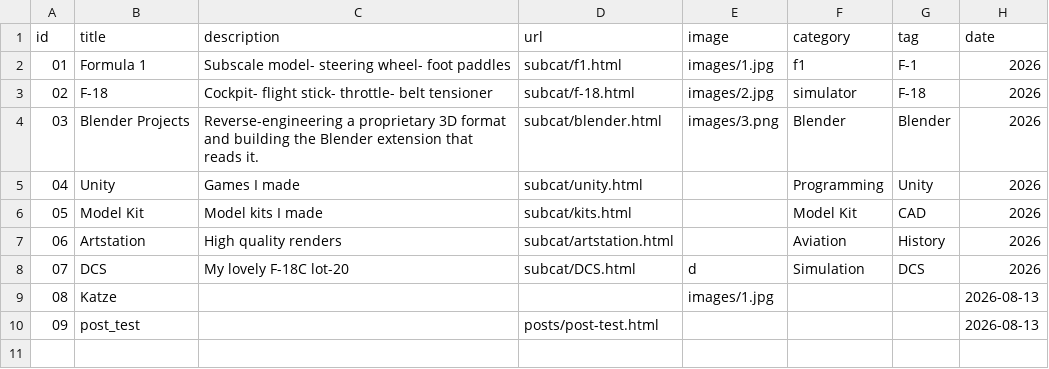
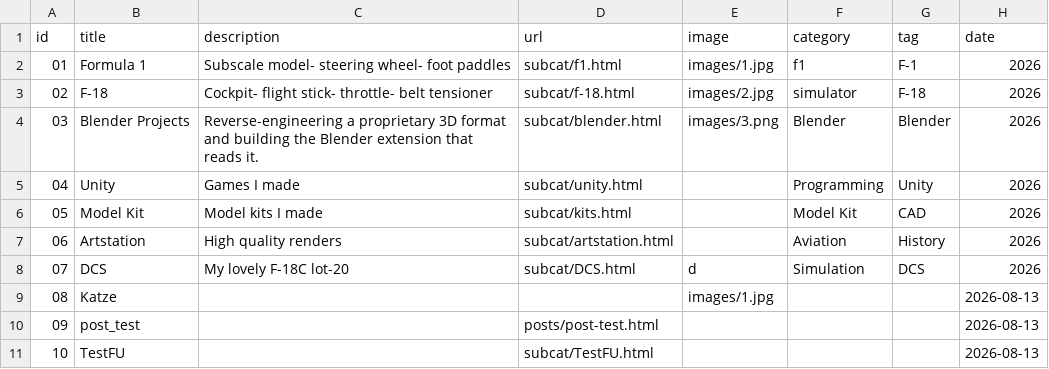
Before and after one commit to napobonaz/blog_P11, a CSV file: projects.csv, drawn as a sheet; the diff names each change by its address in the sheet, - before the commit and + after, or states it on an @@ line.

Commit message:
Site-manager test3

```diff
--- a/projects.csv
+++ b/projects.csv
+row 11: 10 | TestFU |  | subcat/TestFU.html |  |  |  | 2026-08-13
```
